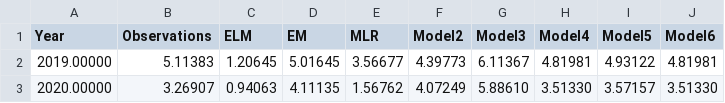
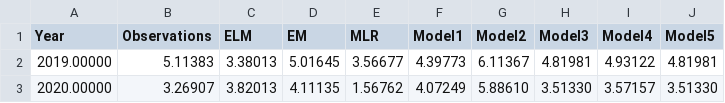
Before and after one commit to kjhall01/PyELM-MME, a CSV file: tanzania_rtf.csv, drawn as a sheet.

```diff
--- a/tanzania_rtf.csv
+++ b/tanzania_rtf.csv
@@ -1,3 +1,3 @@
-Year,Observations,ELM,EM,MLR,Model2,Model3,Model4,Model5,Model6
-2019.00000,   5.11383,   1.20645,   5.01645,   3.56677,   4.39773,   6.11367,   4.81981,   4.93122,   4.81981
-2020.00000,   3.26907,   0.94063,   4.11135,   1.56762,   4.07249,   5.88610,   3.51330,   3.57157,   3.51330
+Year,Observations,ELM,EM,MLR,Model1,Model2,Model3,Model4,Model5
+2019.00000,   5.11383,   3.38013,   5.01645,   3.56677,   4.39773,   6.11367,   4.81981,   4.93122,   4.81981
+2020.00000,   3.26907,   3.82013,   4.11135,   1.56762,   4.07249,   5.88610,   3.51330,   3.57157,   3.51330
```
Also changed, not shown: tanzania.csv, 9 other files.
